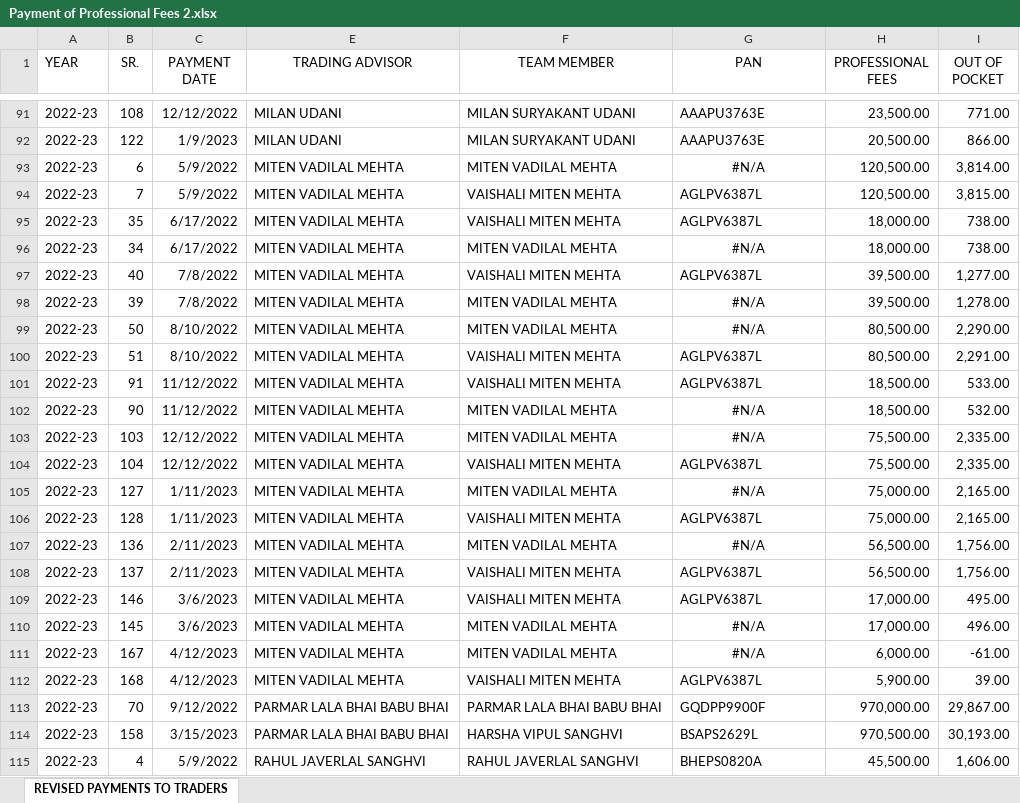
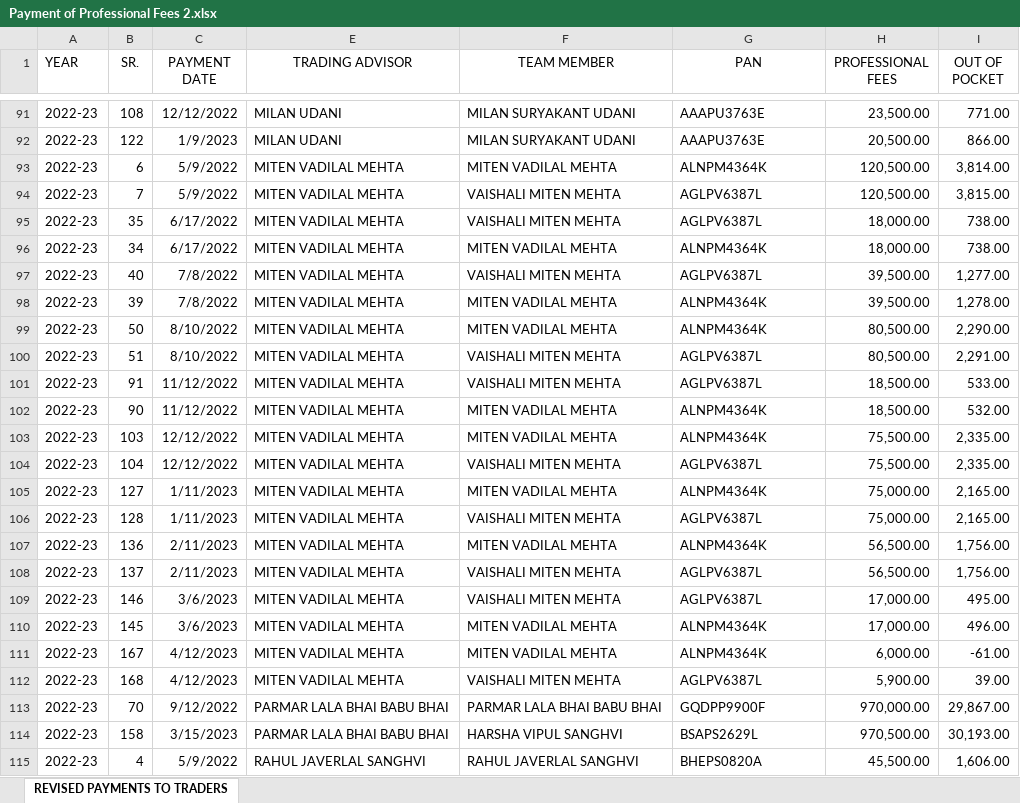
Before and after one commit to jayshah0726/Invoice-creation, an Excel workbook: Payment of Professional Fees 2.xlsx, sheet REVISED PAYMENTS TO TRADERS, drawn as a sheet; only a part is shown, gaps mark what is left out; values as stored, in another font and other column widths than the file's, no borders; conditional formats not drawn; the diff names each change by its address in the sheet, - before the commit and + after, or states it on an @@ line.

Commit message:
dmc invoice script changes

```diff
--- a/Payment of Professional Fees 2.xlsx (sheet REVISED PAYMENTS TO TRADERS)
+++ b/Payment of Professional Fees 2.xlsx (sheet REVISED PAYMENTS TO TRADERS)
-G93 (PAN): #N/A
+G93 (PAN): ALNPM4364K
-G93 alignment: center
+G93 alignment: left
-G96 (PAN): #N/A
+G96 (PAN): ALNPM4364K
-G96 alignment: center
+G96 alignment: left
-G98:G99 (PAN): #N/A
+G98:G99 (PAN): ALNPM4364K
-G98:G99 alignment: center
+G98:G99 alignment: left
-G102:G103 (PAN): #N/A
+G102:G103 (PAN): ALNPM4364K
-G102:G103 alignment: center
+G102:G103 alignment: left
-G105 (PAN): #N/A
+G105 (PAN): ALNPM4364K
-G105 alignment: center
+G105 alignment: left
-G107 (PAN): #N/A
+G107 (PAN): ALNPM4364K
-G107 alignment: center
+G107 alignment: left
-G110:G111 (PAN): #N/A
+G110:G111 (PAN): ALNPM4364K
-G110:G111 alignment: center
+G110:G111 alignment: left
```
Also changed, not shown: 1 other file.
